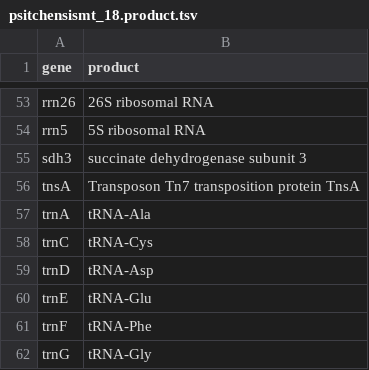
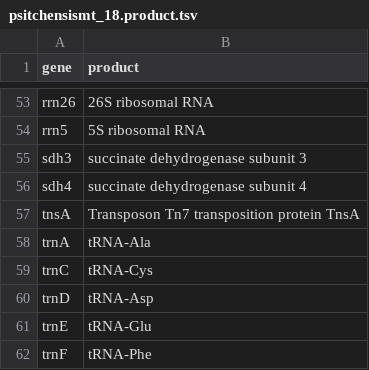
Before and after one commit to sjackman/picea-sitchensis-mitochondrion, a TSV file: genes/psitchensismt_18.product.tsv, drawn as a sheet; only a part is shown, gaps mark what is left out; the shorter side is filled out with more unchanged rows.

Commit message:
genes/psitchensismt_18.product.tsv: Add sdh4

```diff
--- a/genes/psitchensismt_18.product.tsv
+++ b/genes/psitchensismt_18.product.tsv
@@ -55,2 +55,3 @@ rrn5	5S ribosomal RNA
 sdh3	succinate dehydrogenase subunit 3
+sdh4	succinate dehydrogenase subunit 4
 tnsA	Transposon Tn7 transposition protein TnsA
```
